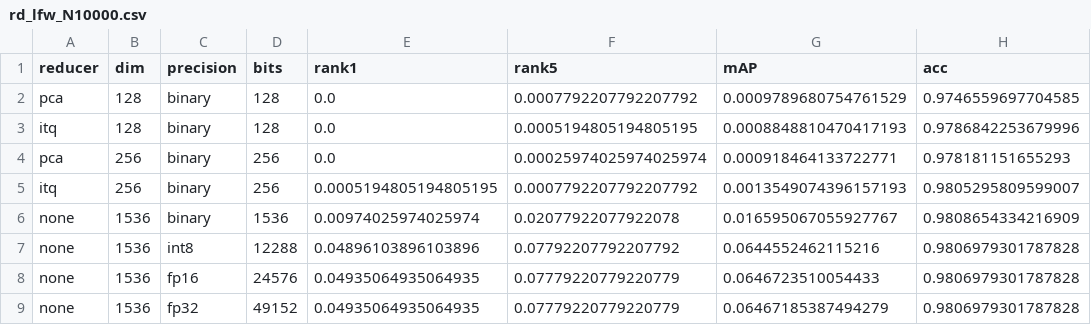
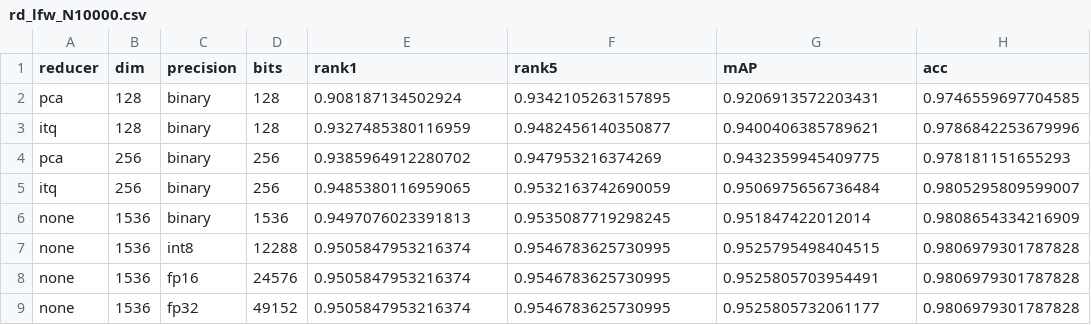
Before and after one commit to jaspek/SEAL, a CSV file: outputs/results/rd_lfw_N10000.csv, drawn as a sheet; only a part is shown; the diff names each change by its address in the sheet, - before the commit and + after, or states it on an @@ line.

```diff
--- a/outputs/results/rd_lfw_N10000.csv
+++ b/outputs/results/rd_lfw_N10000.csv
-E2 (rank1): 0.0
+E2 (rank1): 0.908187134502924
-F2 (rank5): 0.0007792207792207792
+F2 (rank5): 0.9342105263157895
-G2 (mAP): 0.0009789680754761529
+G2 (mAP): 0.9206913572203431
-E3 (rank1): 0.0
+E3 (rank1): 0.9327485380116959
-F3 (rank5): 0.0005194805194805195
+F3 (rank5): 0.9482456140350877
-G3 (mAP): 0.0008848810470417193
+G3 (mAP): 0.9400406385789621
-E4 (rank1): 0.0
+E4 (rank1): 0.9385964912280702
-F4 (rank5): 0.00025974025974025974
+F4 (rank5): 0.947953216374269
-G4 (mAP): 0.000918464133722771
+G4 (mAP): 0.9432359945409775
-E5 (rank1): 0.0005194805194805195
+E5 (rank1): 0.9485380116959065
-F5 (rank5): 0.0007792207792207792
+F5 (rank5): 0.9532163742690059
-G5 (mAP): 0.0013549074396157193
+G5 (mAP): 0.9506975656736484
-E6 (rank1): 0.00974025974025974
+E6 (rank1): 0.9497076023391813
-F6 (rank5): 0.02077922077922078
+F6 (rank5): 0.9535087719298245
-G6 (mAP): 0.016595067055927767
+G6 (mAP): 0.951847422012014
-E7 (rank1): 0.04896103896103896
+E7 (rank1): 0.9505847953216374
-F7 (rank5): 0.07792207792207792
+F7 (rank5): 0.9546783625730995
-G7 (mAP): 0.0644552462115216
+G7 (mAP): 0.9525795498404515
-E8:E9 (rank1): 0.04935064935064935
+E8:E9 (rank1): 0.9505847953216374
-F8:F9 (rank5): 0.07779220779220779
+F8:F9 (rank5): 0.9546783625730995
-G8 (mAP): 0.0646723510054433
+G8 (mAP): 0.9525805703954491
-G9 (mAP): 0.06467185387494279
+G9 (mAP): 0.9525805732061177
```
Also changed, not shown: outputs/results/rd_lfw_N0.csv, outputs/results/rd_lfw_N100000.csv, 3 other files.
